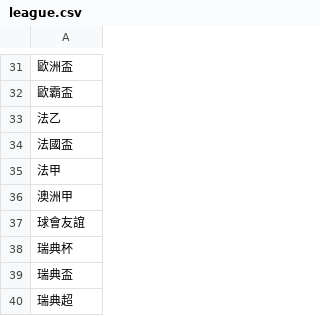
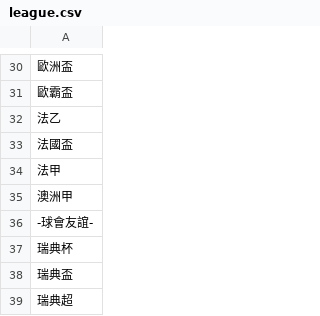
Before and after one commit to wingskh/football-screener, a CSV file: config/league.csv, drawn as a sheet; only a part is shown, gaps mark what is left out; the diff covers the shown part only.

```diff
--- a/config/league.csv
+++ b/config/league.csv
@@ -36,3 +35,3 @@
 澳洲甲
-球會友誼
+-球會友誼-
 瑞典杯
```
Also changed, not shown: 24 added rows and 1 removed row elsewhere in this file, 2 other files.
